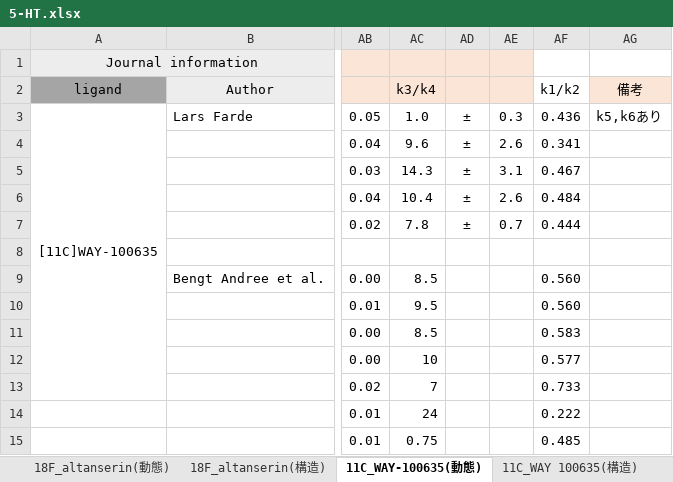
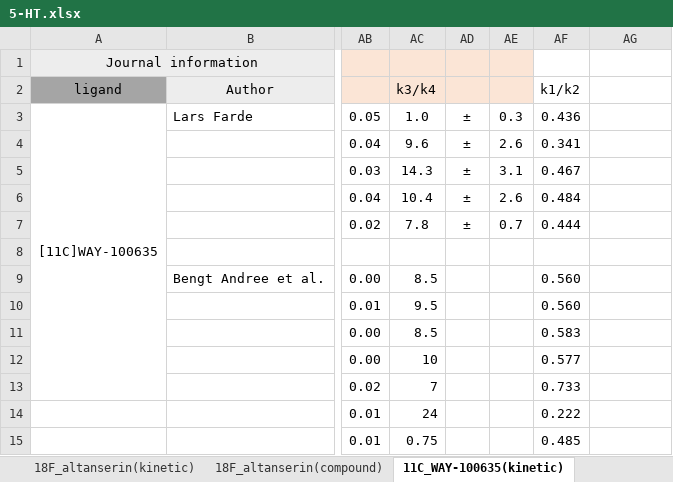
Before and after one commit to Database-of-CNS-PET-Kinetic-parameters/DOCK, an Excel workbook: serotonin/5-HT.xlsx, sheet 11C_WAY-100635(kinetic), drawn as a sheet; only a part is shown, gaps mark what is left out; values as stored, in another font and other column widths than the file's, no borders; the diff names each change by its address in the sheet, - before the commit and + after, or states it on an @@ line.

```diff
--- a/serotonin/5-HT.xlsx (sheet 11C_WAY-100635(kinetic))
+++ b/serotonin/5-HT.xlsx (sheet 11C_WAY-100635(kinetic))
-sheet tab: 18F_altanserin(動態)
+sheet tab: 18F_altanserin(kinetic)
-sheet tab: 18F_altanserin(構造)
+sheet tab: 18F_altanserin(compound)
-sheet tab: 11C_WAY-100635(動態)
+sheet tab: 11C_WAY-100635(kinetic)
-AG2: 備考
+AG2: (empty)
-AG2 fill: #FBE5D6
+AG2 fill: none
-AG3: k5,k6あり
+AG3: (empty)
```
Also changed, not shown: sheet 18F_MH.MZ(compound), sheet 11C_Cimbi-36(compound), sheet 11C_GSK215083(compound), sheet 11C_Cimbi-36(kinetic), sheet 11C_MDL 100907(compound), sheet 18F_altanserin(compound), 8 more sheets, other sheet tabs.
